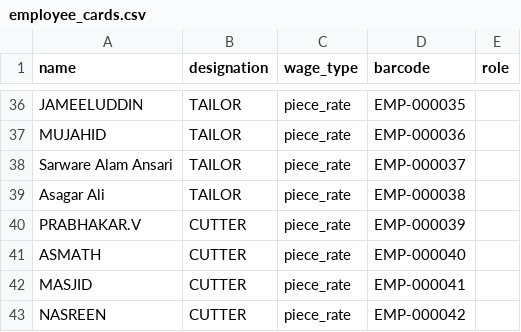
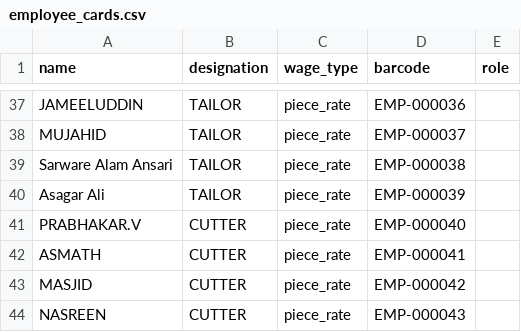
Before and after one commit to Kairox-LeatherFactory/Backend, a CSV file: data/employee_cards.csv, drawn as a sheet; only a part is shown, gaps mark what is left out; addresses are those after the commit; the diff covers the shown part only; the diff names each change by its address in the sheet, - before the commit and + after, or states it on an @@ line.

```diff
--- a/data/employee_cards.csv
+++ b/data/employee_cards.csv
-D37 (barcode): EMP-000035
+D37 (barcode): EMP-000036
-D38 (barcode): EMP-000036
+D38 (barcode): EMP-000037
-D39 (barcode): EMP-000037
+D39 (barcode): EMP-000038
-D40 (barcode): EMP-000038
+D40 (barcode): EMP-000039
-D41 (barcode): EMP-000039
+D41 (barcode): EMP-000040
-D42 (barcode): EMP-000040
+D42 (barcode): EMP-000041
-D43 (barcode): EMP-000041
+D43 (barcode): EMP-000042
-D44 (barcode): EMP-000042
+D44 (barcode): EMP-000043
```
Also changed, not shown: 1 added row and 26 edited cells elsewhere in this file, 33 other files.
